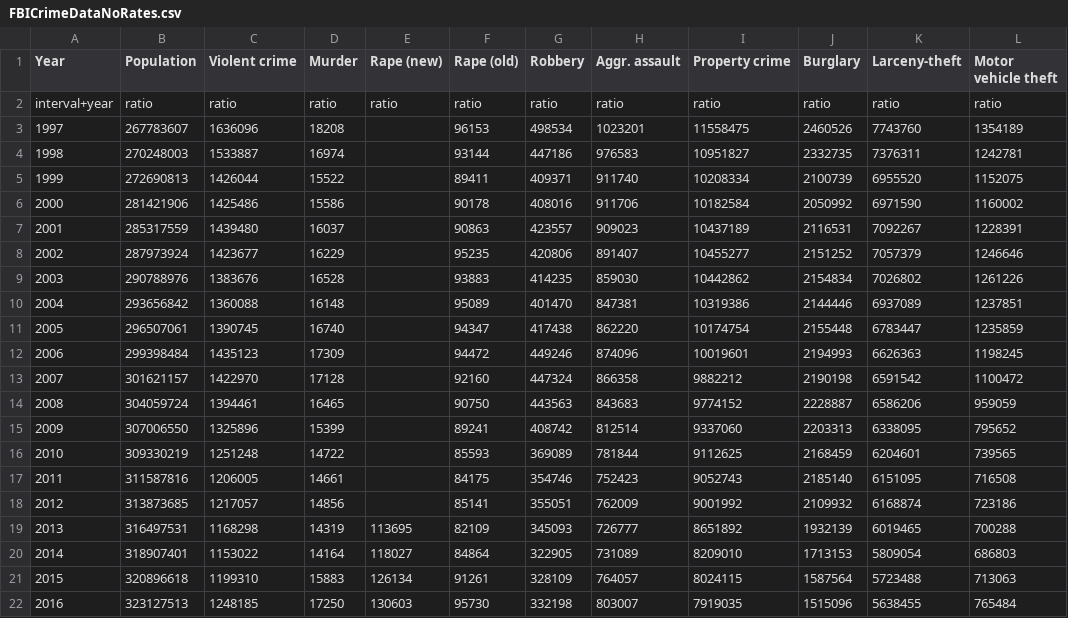
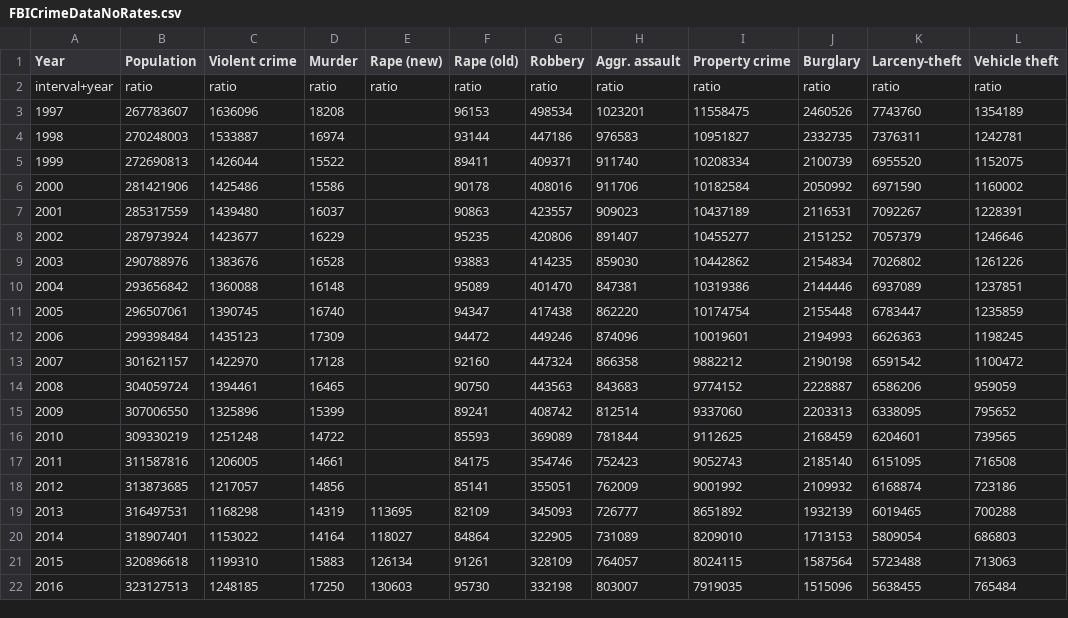
Before and after one commit to limbusdev/VinkedViewsMR, a CSV file: HoloLens/Assets/Data/FBICrimeDataNoRates.csv, drawn as a sheet.

```diff
--- a/HoloLens/Assets/Data/FBICrimeDataNoRates.csv
+++ b/HoloLens/Assets/Data/FBICrimeDataNoRates.csv
@@ -1,2 +1,2 @@
-Year,Population,Violent crime,Murder,Rape (new),Rape (old),Robbery,Aggr. assault,Property crime,Burglary,Larceny-theft,Motor vehicle theft
+Year,Population,Violent crime,Murder,Rape (new),Rape (old),Robbery,Aggr. assault,Property crime,Burglary,Larceny-theft,Vehicle theft
 interval+year,ratio,ratio,ratio,ratio,ratio,ratio,ratio,ratio,ratio,ratio,ratio
```
Also changed, not shown: 6 other files.
